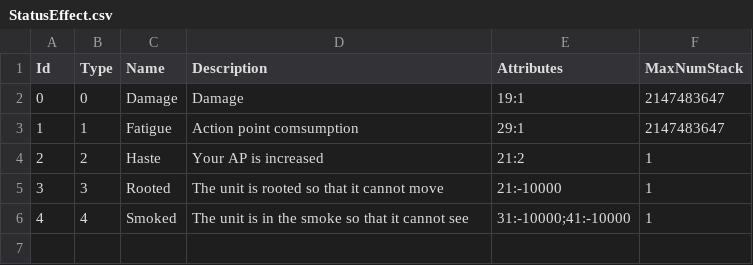
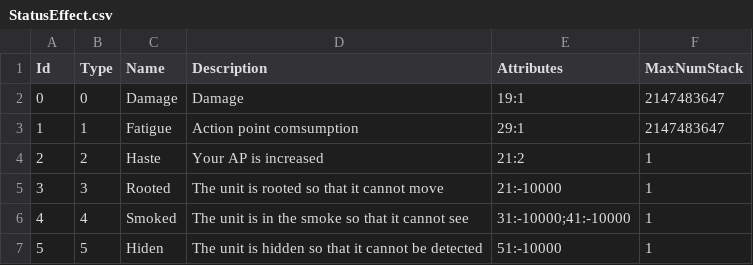
Before and after one commit to RobinSetsuna/Sleight-of-Hand, a CSV file: src/SleightOfHands/Assets/StreamingAssets/Tables/StatusEffect.csv, drawn as a sheet; the diff names each change by its address in the sheet, - before the commit and + after, or states it on an @@ line.

```diff
--- a/src/SleightOfHands/Assets/StreamingAssets/Tables/StatusEffect.csv
+++ b/src/SleightOfHands/Assets/StreamingAssets/Tables/StatusEffect.csv
+row 7: 5 | 5 | Hiden | The unit is hidden so that it cannot be detected | 51:-10000 | 1
```
Also changed, not shown: 7 other files.
